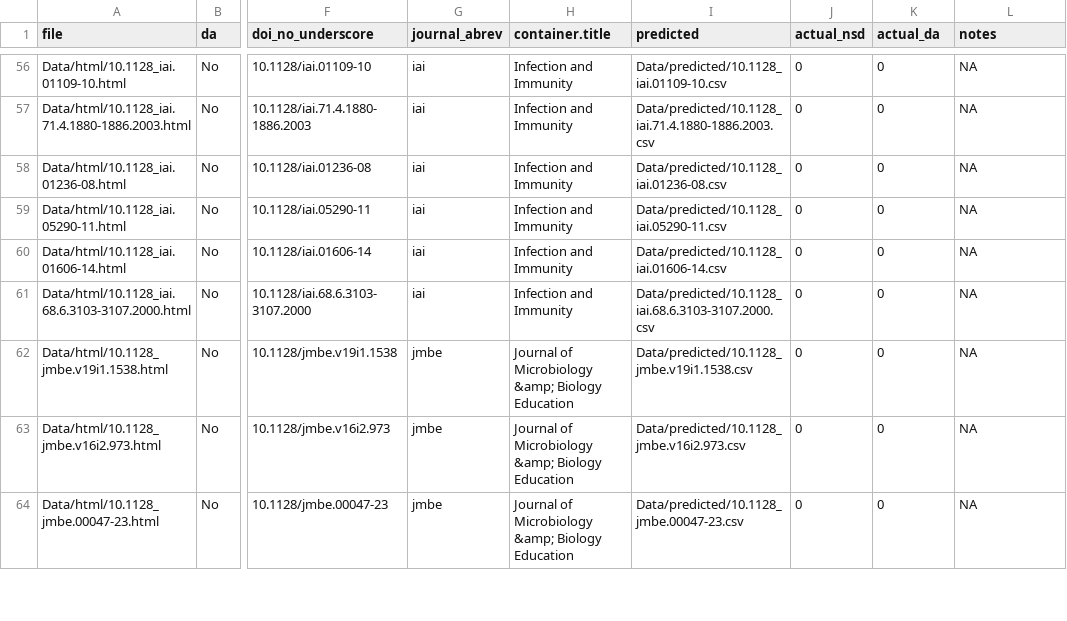
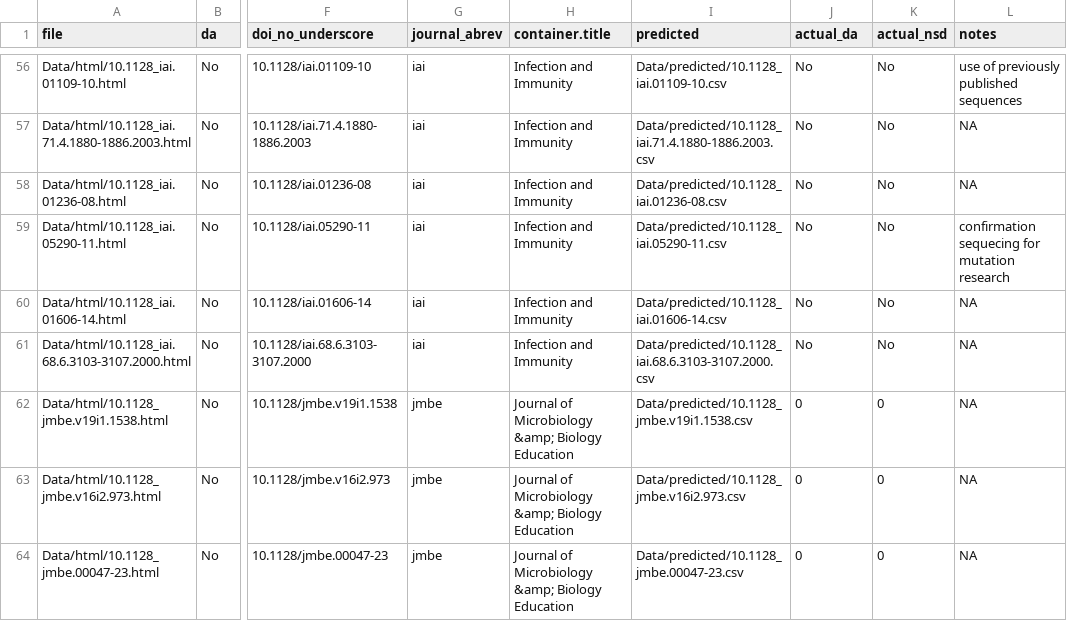
Before and after one commit to SchlossLab/Colovas_Data_Accessibility, a CSV file: Data/spot_check/20250507_spot_check.csv, drawn as a sheet; only a part is shown, gaps mark what is left out; the diff covers the shown part only; the diff names each change by its address in the sheet, - before the commit and + after, or states it on an @@ line.

```diff
--- a/Data/spot_check/20250507_spot_check.csv
+++ b/Data/spot_check/20250507_spot_check.csv
-J1: actual_nsd
+J1: actual_da
-K1: actual_da
+K1: actual_nsd
-J56:J61 (actual_da): 0
+J56:J61 (actual_da): No
-K56:K61 (actual_nsd): 0
+K56:K61 (actual_nsd): No
-L56 (notes): NA
+L56 (notes): use of previously published sequences
-L59 (notes): NA
+L59 (notes): confirmation sequecing for mutation research
```
Also changed, not shown: 120 edited cells elsewhere in this file.
